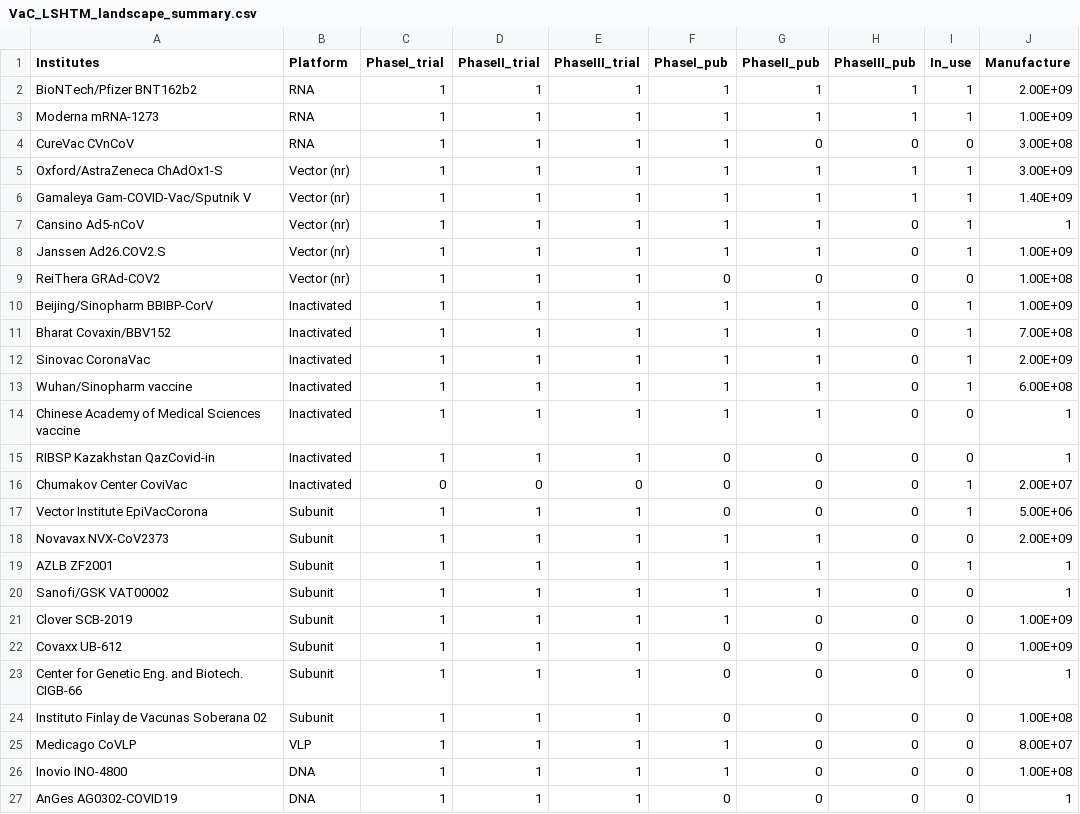
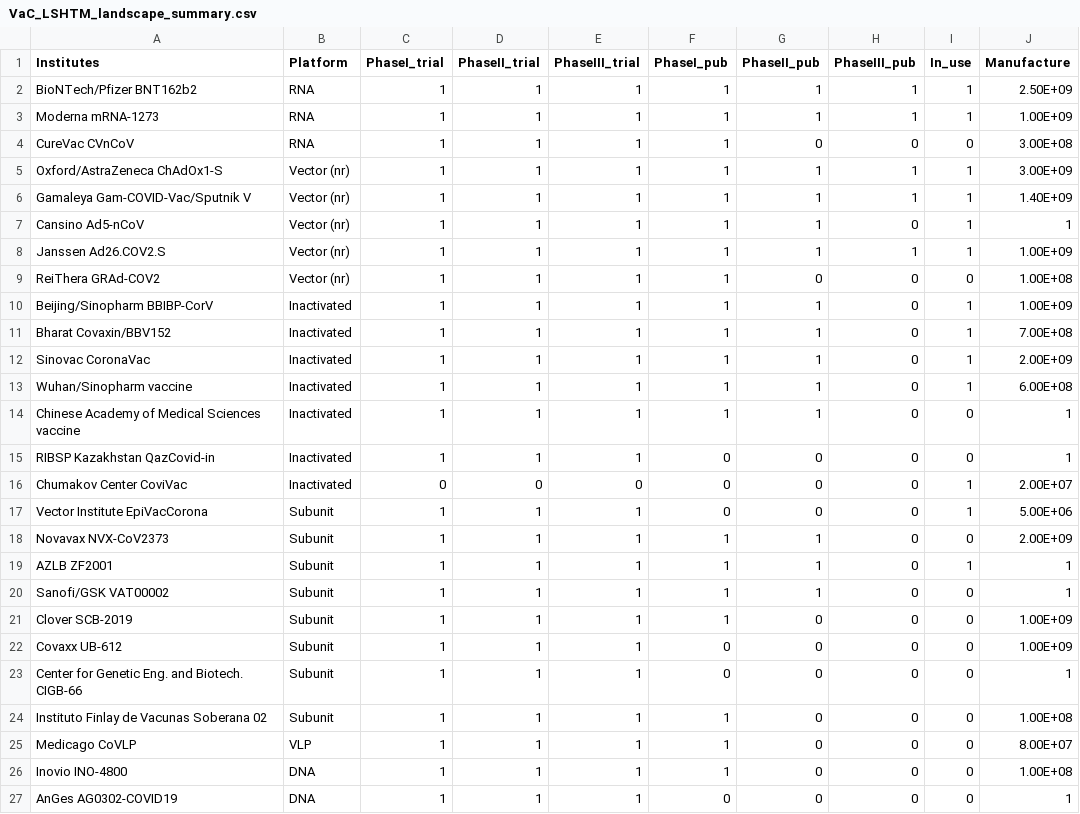
Before and after one commit to vac-lshtm/VaC_tracker, a CSV file: input_data/VaC_LSHTM_landscape_summary.csv, drawn as a sheet.

```diff
--- a/input_data/VaC_LSHTM_landscape_summary.csv
+++ b/input_data/VaC_LSHTM_landscape_summary.csv
@@ -1,3 +1,3 @@
 Institutes,Platform,PhaseI_trial,PhaseII_trial,PhaseIII_trial,PhaseI_pub,PhaseII_pub,PhaseIII_pub,In_use,Manufacture
-BioNTech/Pfizer BNT162b2,RNA,1,1,1,1,1,1,1,2.00E+09
+BioNTech/Pfizer BNT162b2,RNA,1,1,1,1,1,1,1,2.50E+09
 Moderna mRNA-1273,RNA,1,1,1,1,1,1,1,1.00E+09
@@ -7,4 +7,4 @@ Gamaleya Gam-COVID-Vac/Sputnik V,Vector (nr),1,1,1,1,1,1,1,1.40E+09
 Cansino Ad5-nCoV,Vector (nr),1,1,1,1,1,0,1,1
-Janssen Ad26.COV2.S,Vector (nr),1,1,1,1,1,0,1,1.00E+09
-ReiThera GRAd-COV2,Vector (nr),1,1,1,0,0,0,0,1.00E+08
+Janssen Ad26.COV2.S,Vector (nr),1,1,1,1,1,1,1,1.00E+09
+ReiThera GRAd-COV2,Vector (nr),1,1,1,1,0,0,0,1.00E+08
 Beijing/Sinopharm BBIBP-CorV,Inactivated,1,1,1,1,1,0,1,1.00E+09
@@ -23,3 +23,3 @@ Covaxx UB-612,Subunit,1,1,1,0,0,0,0,1.00E+09
 Center for Genetic Eng. and Biotech. CIGB-66,Subunit,1,1,1,0,0,0,0,1
-Instituto Finlay de Vacunas Soberana 02,Subunit,1,1,1,0,0,0,0,1.00E+08
+Instituto Finlay de Vacunas Soberana 02,Subunit,1,1,1,1,0,0,0,1.00E+08
 Medicago CoVLP,VLP,1,1,1,1,0,0,0,8.00E+07
```
Also changed, not shown: input_data/VAC_LSHTM_implementation.csv.
